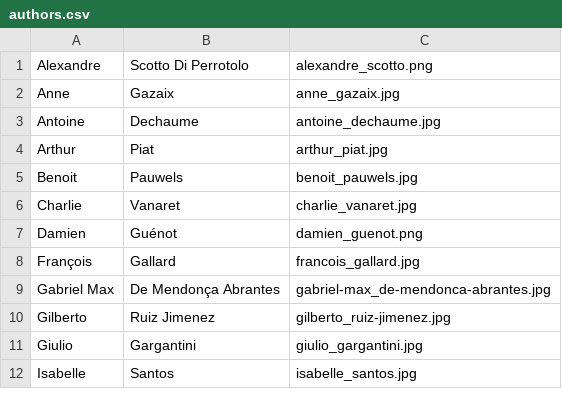
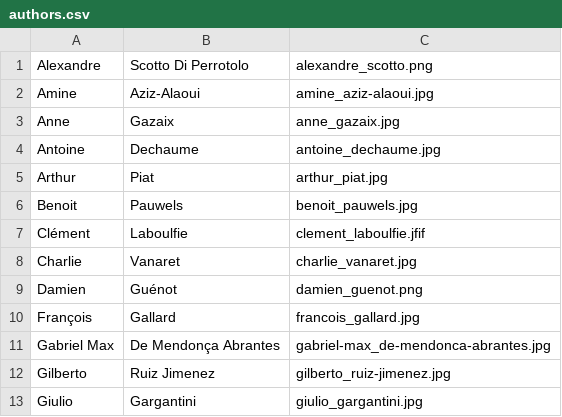
Before and after one commit to gemseo/gemseo, a CSV file: doc_src/_static/authors/authors.csv, drawn as a sheet; only a part is shown; the shorter side is filled out with more unchanged rows; the diff names each change by its address in the sheet, - before the commit and + after, or states it on an @@ line.

Commit message:
Add authors with photos + Badges

```diff
--- a/doc_src/_static/authors/authors.csv
+++ b/doc_src/_static/authors/authors.csv
+row 2: Amine | Aziz-Alaoui | amine_aziz-alaoui.jpg
+row 7: Clément | Laboulfie | clement_laboulfie.jfif
```
Also changed, not shown: 4 other files.
